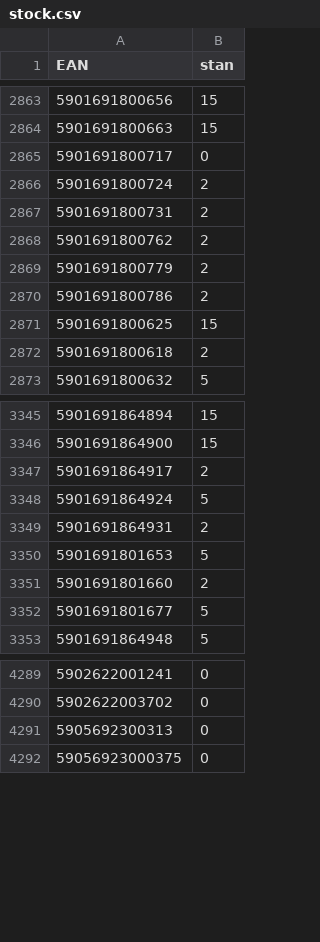
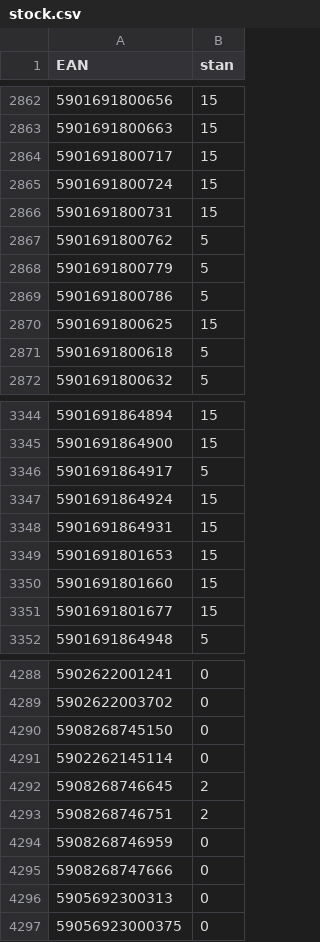
Before and after one commit to mbtylla/varle-xml, a CSV file: stock.csv, drawn as a sheet; only a part is shown, gaps mark what is left out; the diff covers the shown part only.

```diff
--- a/stock.csv
+++ b/stock.csv
@@ -2864,10 +2863,10 @@ EAN,stan
 5901691800663,15
-5901691800717,0
-5901691800724,2
-5901691800731,2
-5901691800762,2
-5901691800779,2
-5901691800786,2
+5901691800717,15
+5901691800724,15
+5901691800731,15
+5901691800762,5
+5901691800779,5
+5901691800786,5
 5901691800625,15
-5901691800618,2
+5901691800618,5
 5901691800632,5
@@ -3346,8 +3345,8 @@ EAN,stan
 5901691864900,15
-5901691864917,2
-5901691864924,5
-5901691864931,2
-5901691801653,5
-5901691801660,2
-5901691801677,5
+5901691864917,5
+5901691864924,15
+5901691864931,15
+5901691801653,15
+5901691801660,15
+5901691801677,15
 5901691864948,5
@@ -4290,2 +4289,8 @@ EAN,stan
 5902622003702,0
+5908268745150,0
+5902262145114,0
+5908268746645,2
+5908268746751,2
+5908268746959,0
+5908268747666,0
 5905692300313,0
```
Also changed, not shown: 3 added rows, 6 removed rows and 117 edited cells elsewhere in this file, 2 other files.
